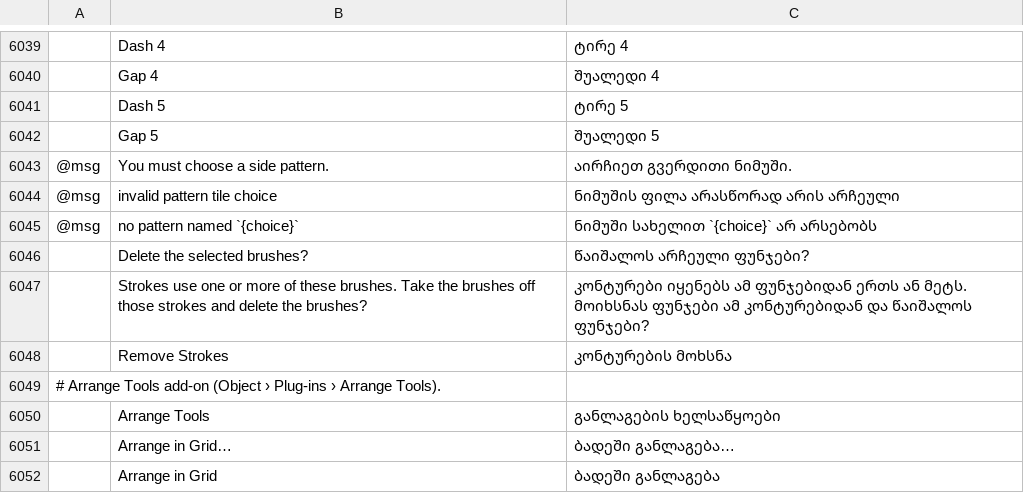
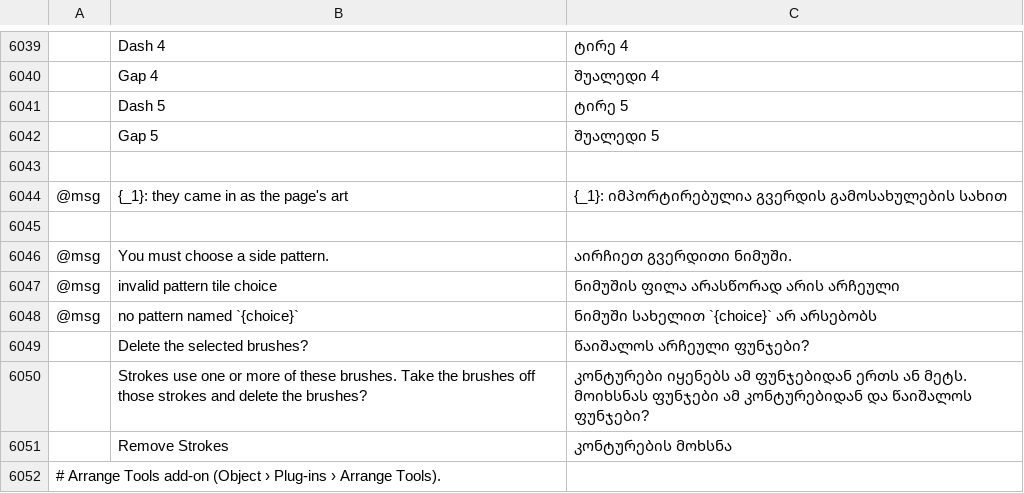
Before and after one commit to FredApps/vectorcraft, a TSV file: crates/ui-egui/src/i18n/ka.tsv, drawn as a sheet; only a part is shown, gaps mark what is left out; the shorter side is filled out with more unchanged rows; the diff names each change by its address in the sheet, - before the commit and + after, or states it on an @@ line.

```diff
--- a/crates/ui-egui/src/i18n/ka.tsv
+++ b/crates/ui-egui/src/i18n/ka.tsv
+row 6043: (empty)
+row 6044: @msg | {_1}: they came in as the page's art | {_1}: იმპორტირებულია გვერდის გამოსახულების სახით
+row 6045: (empty)
```
Also changed, not shown: crates/ui-egui/src/i18n/bg.tsv, crates/ui-egui/src/i18n/el.tsv, 40 other files.
